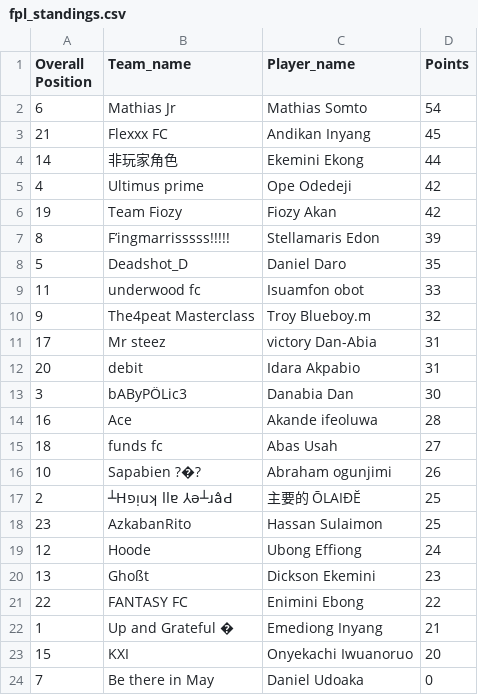
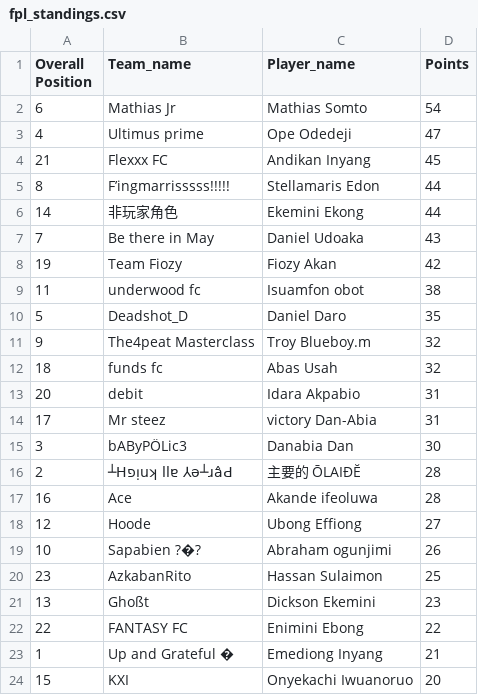
Before and after one commit to Coachsteveee/fpl, a CSV file: fpl_standings.csv, drawn as a sheet.

Commit message:
Update FPL standings 2025-04-07 21:21:09

```diff
--- a/fpl_standings.csv
+++ b/fpl_standings.csv
@@ -2,19 +2,20 @@ Overall Position,Team_name,Player_name,Points
 6,Mathias Jr,Mathias Somto,54
+4,Ultimus prime,Ope Odedeji,47
 21,Flexxx FC,Andikan Inyang,45
+8,F’ingmarrisssss!!!!!,Stellamaris Edon,44
 14,非玩家角色,Ekemini Ekong,44
-4,Ultimus prime,Ope Odedeji,42
+7,Be there in May,Daniel Udoaka,43
 19,Team Fiozy,Fiozy Akan,42
-8,F’ingmarrisssss!!!!!,Stellamaris Edon,39
+11,underwood fc,Isuamfon obot,38
 5,Deadshot_D,Daniel Daro,35
-11,underwood fc,Isuamfon obot,33
 9,The4peat Masterclass,Troy Blueboy.m,32
+18,funds fc,Abas Usah,32
+20,debit,Idara Akpabio,31
 17,Mr steez,victory Dan-Abia,31
-20,debit,Idara Akpabio,31
 3,bAByPÖLic3,Danabia Dan,30
+2,┴Hפᴉuʞ llɐ ⅄ǝ┴ɹâԀ,主要的 ŌLAIĐĔ,28
 16,Ace,Akande ifeoluwa,28
-18,funds fc,Abas Usah,27
+12,Hoode,Ubong Effiong,27
 10,Sapabien ?�?,Abraham ogunjimi,26
-2,┴Hפᴉuʞ llɐ ⅄ǝ┴ɹâԀ,主要的 ŌLAIĐĔ,25
 23,AzkabanRito,Hassan Sulaimon,25
-12,Hoode,Ubong Effiong,24
 13,Ghoßt,Dickson Ekemini,23
@@ -23,2 +24 @@ Overall Position,Team_name,Player_name,Points
 15,KXI,Onyekachi Iwuanoruo,20
-7,Be there in May,Daniel Udoaka,0
```
